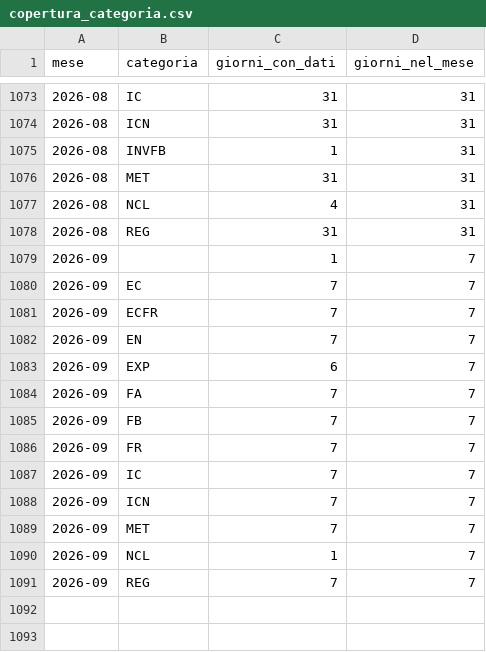
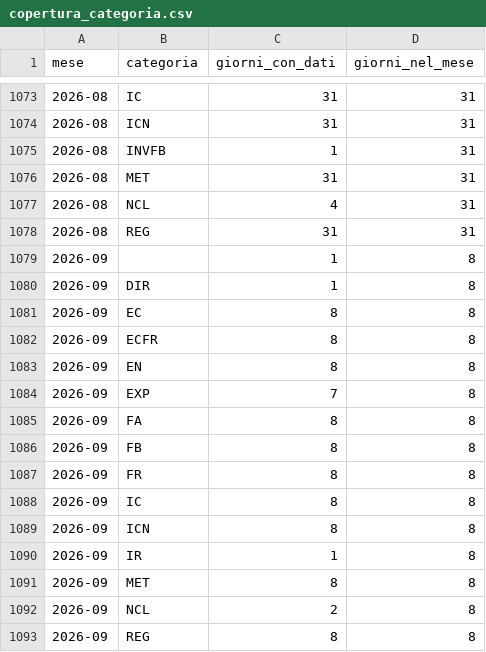
Before and after one commit to DrElegantia/ritardo_treni, a CSV file: data/gold/copertura_categoria.csv, drawn as a sheet; only a part is shown, gaps mark what is left out.

```diff
--- a/data/gold/copertura_categoria.csv
+++ b/data/gold/copertura_categoria.csv
@@ -1078,14 +1078,16 @@ mese,categoria,giorni_con_dati,giorni_nel_mese
 2026-08,REG,31,31
-2026-09,,1,7
-2026-09,EC,7,7
-2026-09,ECFR,7,7
-2026-09,EN,7,7
-2026-09,EXP,6,7
-2026-09,FA,7,7
-2026-09,FB,7,7
-2026-09,FR,7,7
-2026-09,IC,7,7
-2026-09,ICN,7,7
-2026-09,MET,7,7
-2026-09,NCL,1,7
-2026-09,REG,7,7
+2026-09,,1,8
+2026-09,DIR,1,8
+2026-09,EC,8,8
+2026-09,ECFR,8,8
+2026-09,EN,8,8
+2026-09,EXP,7,8
+2026-09,FA,8,8
+2026-09,FB,8,8
+2026-09,FR,8,8
+2026-09,IC,8,8
+2026-09,ICN,8,8
+2026-09,IR,1,8
+2026-09,MET,8,8
+2026-09,NCL,2,8
+2026-09,REG,8,8
```
Also changed, not shown: data/gold/stations_dim.csv, 16 other files.
